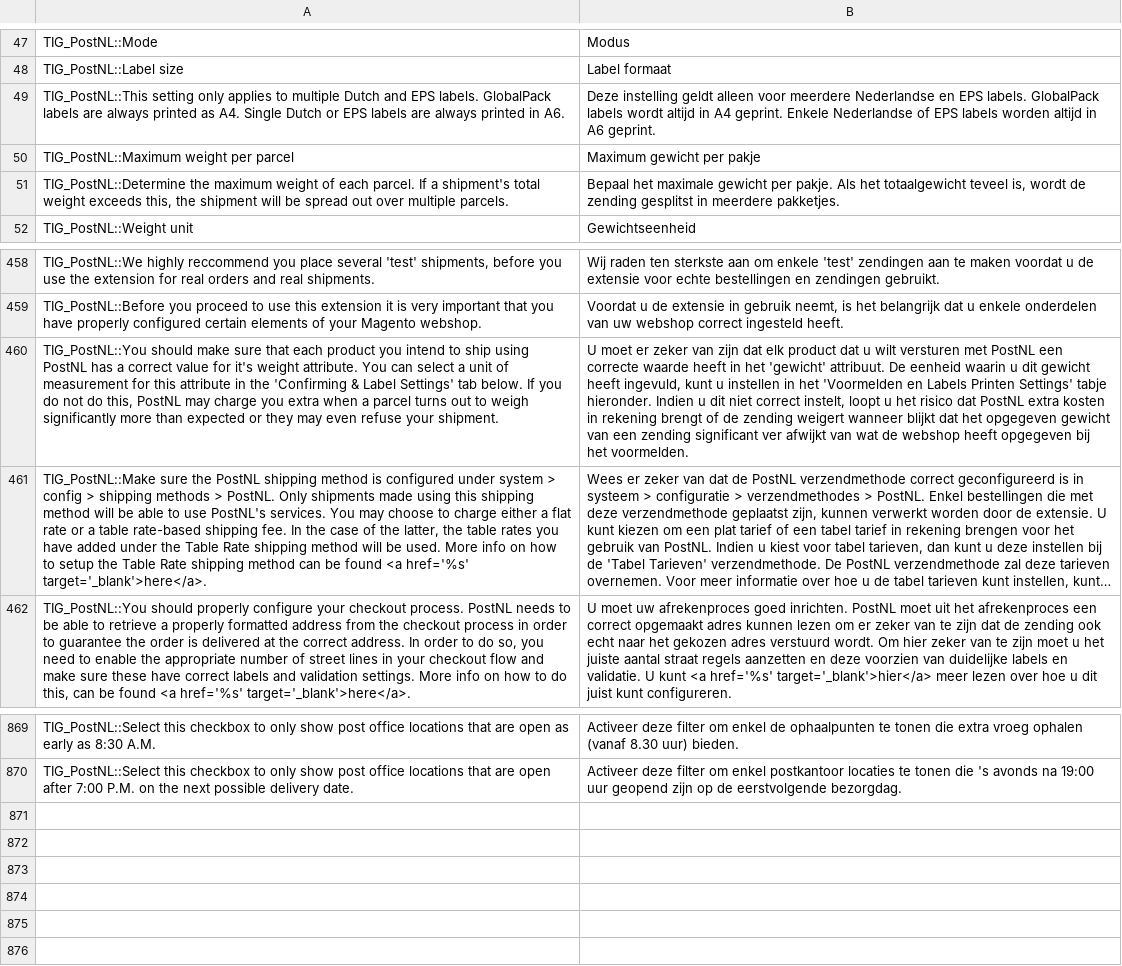
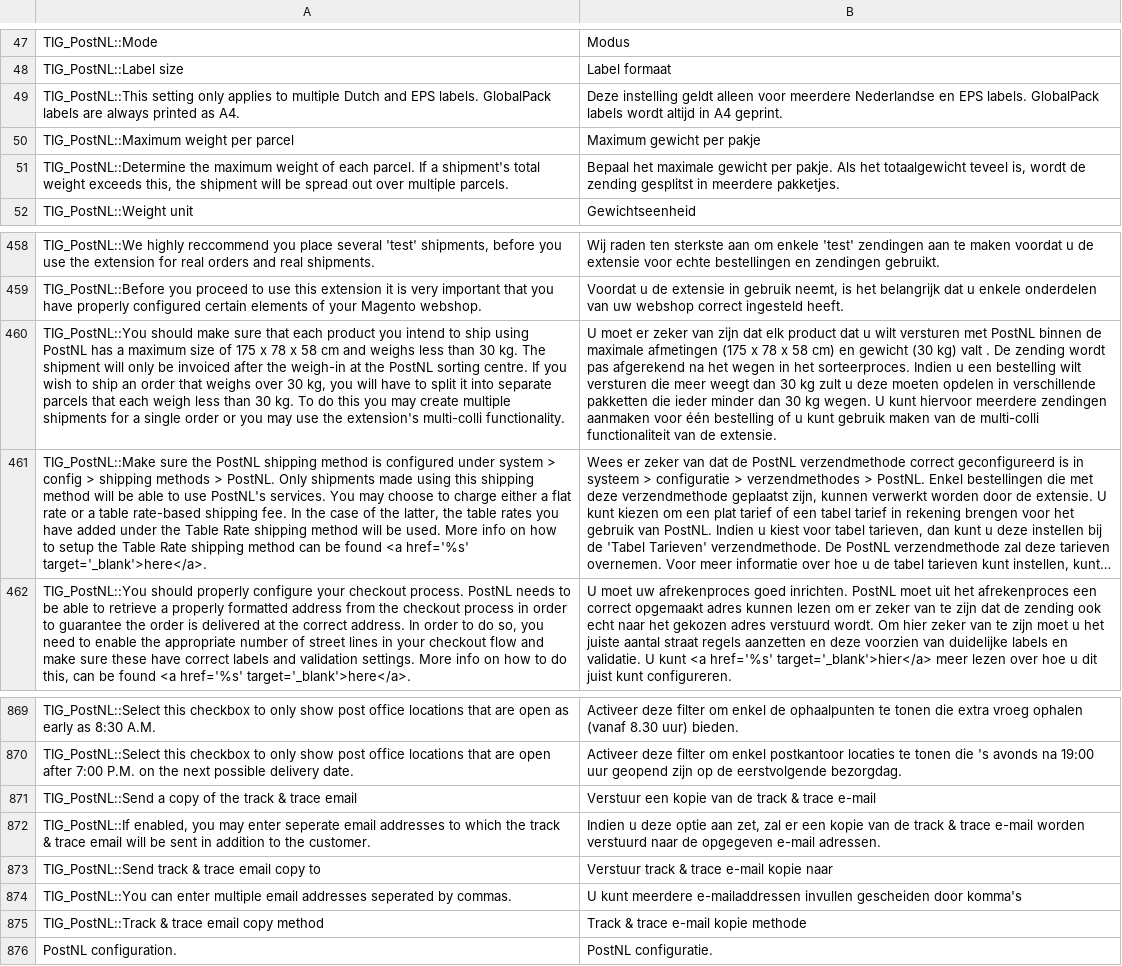
Before and after one commit to OpenMageModuleFostering/tig_postnl, a CSV file: app/locale/nl_NL/TIG_PostNL.csv, drawn as a sheet; only a part is shown, gaps mark what is left out; long unchanged cells end in …; the diff names each change by its address in the sheet, - before the commit and + after, or states it on an @@ line.

```diff
--- a/app/locale/nl_NL/TIG_PostNL.csv
+++ b/app/locale/nl_NL/TIG_PostNL.csv
-A49: …as A4. Single Dutch or EPS labels are always printed in A6.
+A49: …as A4.
-B49: …A4 geprint. Enkele Nederlandse of EPS labels worden altijd in A6 geprint.
+B49: …A4 geprint.
-A460: …has a correct value for it's weight attribute. You can select a unit of measurement for this attribute in the 'Confirming & Label Settings' tab below. If you do not do this, PostNL may charge you extra when a parcel turns out to weigh significantly more than expected or they may even refuse your shipment.
+A460: …has a maximum size of 175 x 78 x 58 cm and weighs less than 30 kg. The shipment will only be invoiced after the weigh-in at the PostNL sorting centre. If you wish to ship an order that weighs over 30 kg, you will have to split it into separate parcels that each weigh less than 30 kg. To do this you may create multiple shipments for a single order or you may use the extension's multi-colli functionality.
-B460: …met PostNL een correcte waarde heeft in het 'gewicht' attribuut. De eenheid waarin u dit gewicht heeft ingevuld, kunt u instellen in het 'Voormelden en Labels Printen Settings' tabje hieronder. Indien u dit niet correct instelt, loopt u het risico dat PostNL extra kosten in rekening brengt of de zending weigert wanneer blijkt dat het opgegeven gewicht van een zending significant ver afwijkt van wat de webshop heeft opgegeven bij het voormelden.
+B460: …met PostNL binnen de maximale afmetingen (175 x 78 x 58 cm) en gewicht (30 kg) valt . De zending wordt pas afgerekend na het wegen in het sorteerproces. Indien u een bestelling wilt versturen die meer weegt dan 30 kg zult u deze moeten opdelen in verschillende pakketten die ieder minder dan 30 kg wegen. U kunt hiervoor meerdere zendingen aanmaken voor één bestelling of u kunt gebruik maken van de multi-colli functionaliteit van de extensie.
+row 871: TIG_PostNL::Send a copy of the track & trace email | Verstuur een kopie van de track & trace e-mail
+row 872: TIG_PostNL::If enabled, you may enter seperate email addresses to which the track & trace email will be sent in addition to the customer. | Indien u deze optie aan zet, zal er een kopie van de track & trace e-mail worden verstuurd naar de opgegeven e-mail adressen.
+row 873: TIG_PostNL::Send track & trace email copy to | Verstuur track & trace e-mail kopie naar
+row 874: TIG_PostNL::You can enter multiple email addresses seperated by commas. | U kunt meerdere e-mailaddressen invullen gescheiden door komma's
+row 875: TIG_PostNL::Track & trace email copy method | Track & trace e-mail kopie methode
+row 876: PostNL configuration. | PostNL configuratie.
```
Also changed, not shown: app/locale/en_US/TIG_PostNL.csv, 47 other files.
